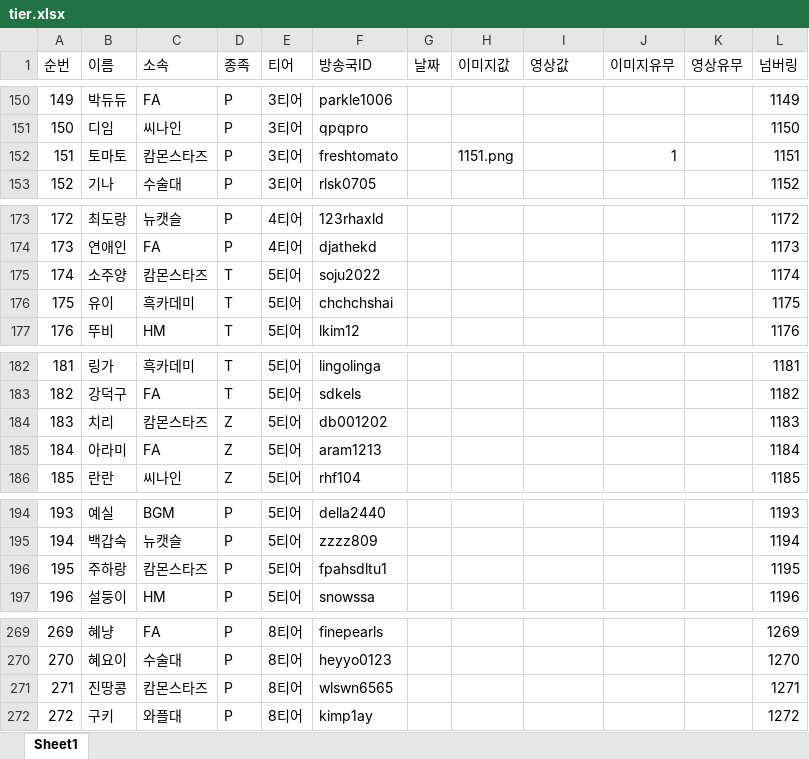
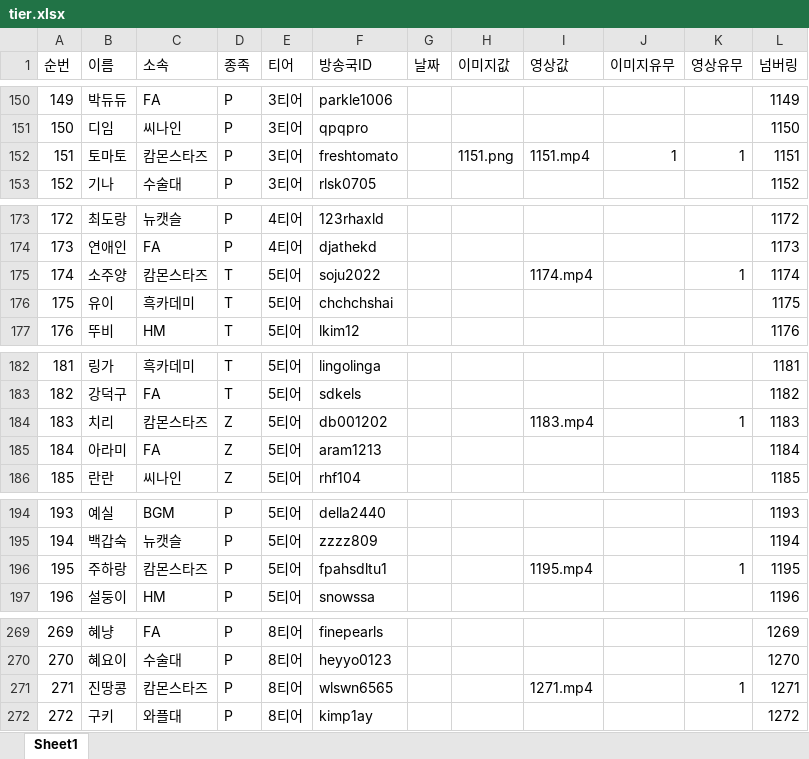
Before and after one commit to tpbnn/mtszsite, an Excel workbook: tier.xlsx, sheet Sheet1, drawn as a sheet; only a part is shown, gaps mark what is left out; values as stored, in another font and other column widths than the file's, no borders; the diff covers the shown part only; the diff names each change by its address in the sheet, - before the commit and + after, or states it on an @@ line.

```diff
--- a/tier.xlsx (sheet Sheet1)
+++ b/tier.xlsx (sheet Sheet1)
-I152 (영상값): (empty)
+I152 (영상값): 1151.mp4
-K152 (영상유무): (empty)
+K152 (영상유무): 1
-I175 (영상값): (empty)
+I175 (영상값): 1174.mp4
-K175 (영상유무): (empty)
+K175 (영상유무): 1
-I184 (영상값): (empty)
+I184 (영상값): 1183.mp4
-K184 (영상유무): (empty)
+K184 (영상유무): 1
-I196 (영상값): (empty)
+I196 (영상값): 1195.mp4
-K196 (영상유무): (empty)
+K196 (영상유무): 1
-I271 (영상값): (empty)
+I271 (영상값): 1271.mp4
-K271 (영상유무): (empty)
+K271 (영상유무): 1
```
Also changed, not shown: 16 edited cells elsewhere in this sheet, match_result.xlsx.
